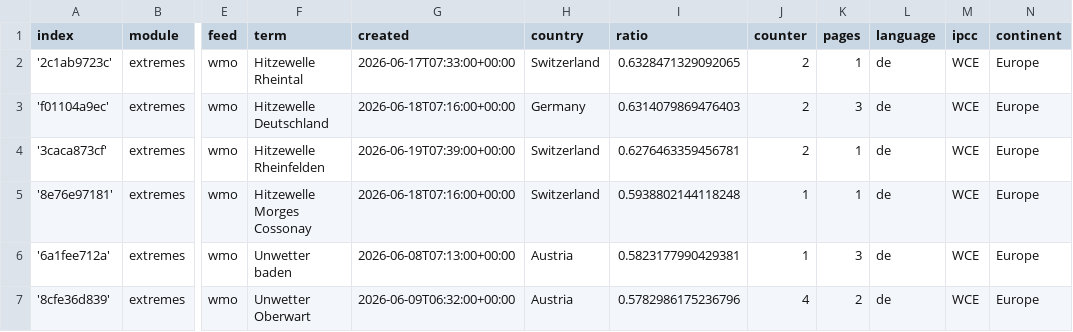
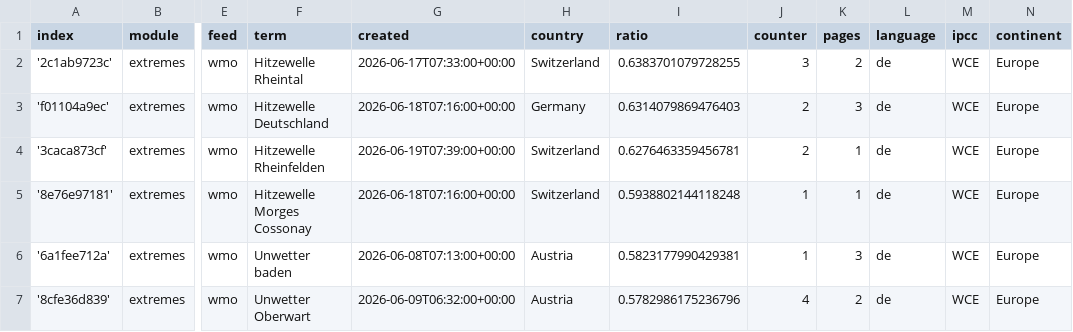
Before and after one commit to pg-ufr-news/germanExtremes, a CSV file: terms.csv, drawn as a sheet; only a part is shown, gaps mark what is left out; the diff names each change by its address in the sheet, - before the commit and + after, or states it on an @@ line.

```diff
--- a/terms.csv
+++ b/terms.csv
-I2 (ratio): 0.6328471329092065
+I2 (ratio): 0.6383701079728255
-J2 (counter): 2
+J2 (counter): 3
-K2 (pages): 1
+K2 (pages): 2
```
Also changed, not shown: cxsv/news_2026_06.csv.
